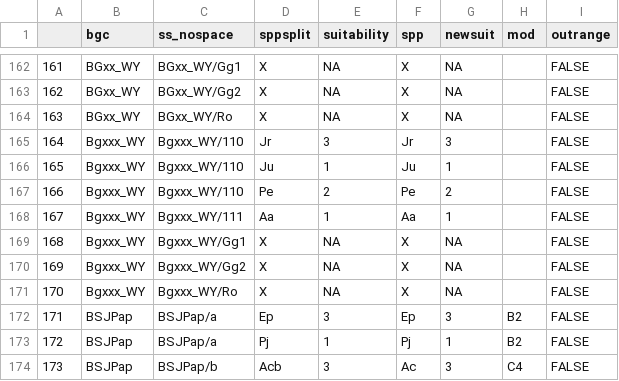
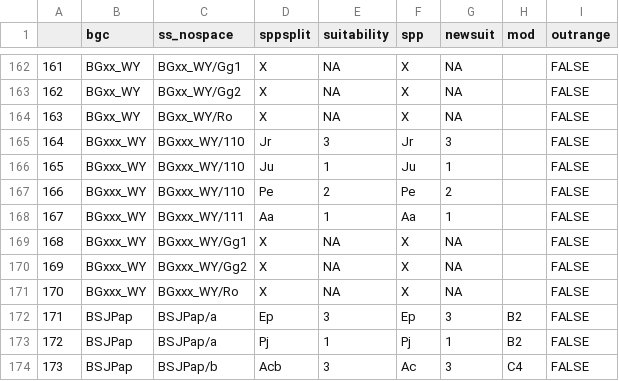
Before and after one commit to bcgov/ccissr, a CSV file: tables/suitability.csv, drawn as a sheet; only a part is shown, gaps mark what is left out.

Commit message:
Edited "Bgxxx" to read "BGxxx"

```diff
--- a/tables/suitability.csv
+++ b/tables/suitability.csv
@@ -164,9 +164,9 @@
 "163","BGxx_WY","BGxx_WY/Ro","X",NA,"X",NA,"",FALSE
-"164","Bgxxx_WY","Bgxxx_WY/110","Jr",3,"Jr",3,"",FALSE
-"165","Bgxxx_WY","Bgxxx_WY/110","Ju",1,"Ju",1,"",FALSE
-"166","Bgxxx_WY","Bgxxx_WY/110","Pe",2,"Pe",2,"",FALSE
-"167","Bgxxx_WY","Bgxxx_WY/111","Aa",1,"Aa",1,"",FALSE
-"168","Bgxxx_WY","Bgxxx_WY/Gg1","X",NA,"X",NA,"",FALSE
-"169","Bgxxx_WY","Bgxxx_WY/Gg2","X",NA,"X",NA,"",FALSE
-"170","Bgxxx_WY","Bgxxx_WY/Ro","X",NA,"X",NA,"",FALSE
+"164","BGxxx_WY","BGxxx_WY/110","Jr",3,"Jr",3,"",FALSE
+"165","BGxxx_WY","BGxxx_WY/110","Ju",1,"Ju",1,"",FALSE
+"166","BGxxx_WY","BGxxx_WY/110","Pe",2,"Pe",2,"",FALSE
+"167","BGxxx_WY","BGxxx_WY/111","Aa",1,"Aa",1,"",FALSE
+"168","BGxxx_WY","BGxxx_WY/Gg1","X",NA,"X",NA,"",FALSE
+"169","BGxxx_WY","BGxxx_WY/Gg2","X",NA,"X",NA,"",FALSE
+"170","BGxxx_WY","BGxxx_WY/Ro","X",NA,"X",NA,"",FALSE
 "171","BSJPap","BSJPap/a","Ep",3,"Ep",3,"B2",FALSE
```
Also changed, not shown: tables/versioned/suitability_v13_11.csv.
